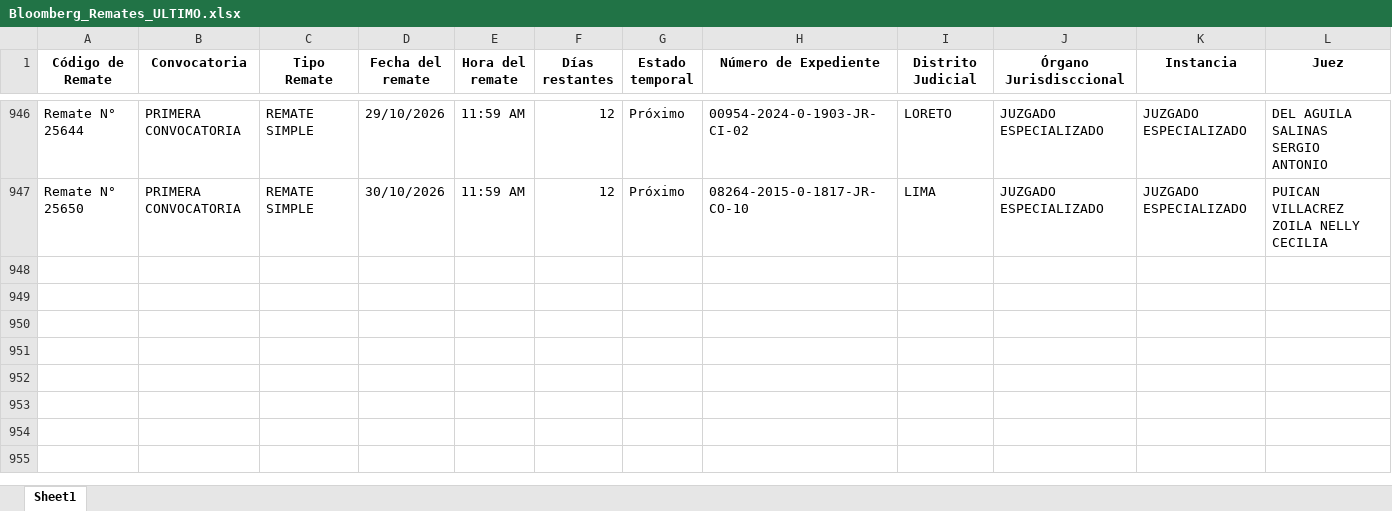
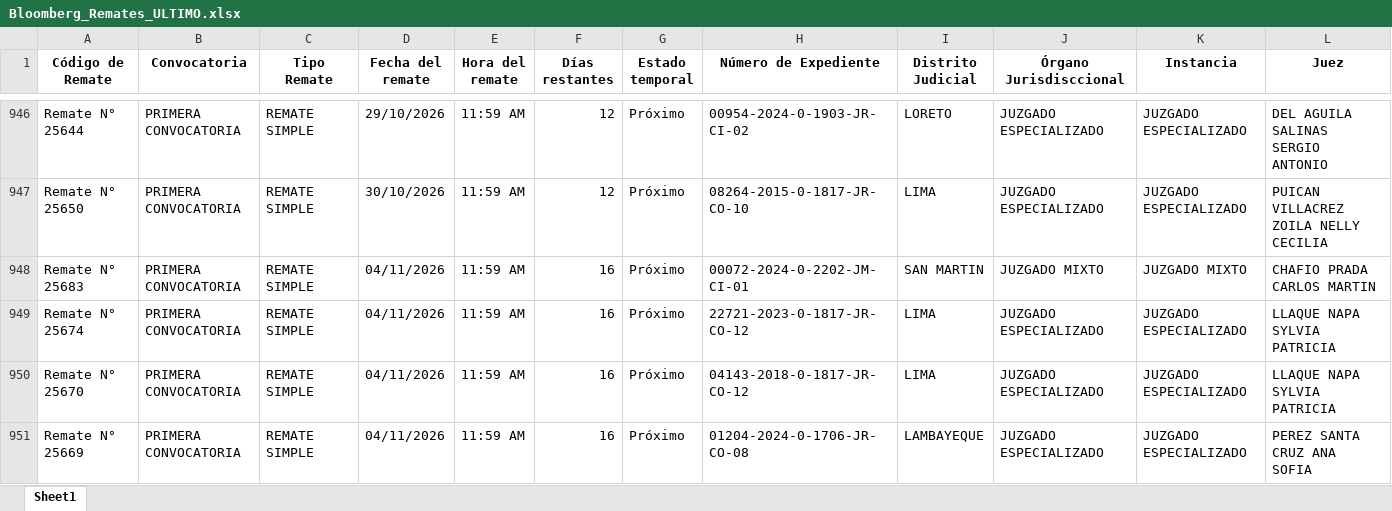
Before and after one commit to vitaliaventures/remaju-bloomberg, an Excel workbook: Bloomberg_Remates_ULTIMO.xlsx, sheet Sheet1, drawn as a sheet; only a part is shown, gaps mark what is left out; values as stored, in another font and other column widths than the file's, no borders; rows hold the shown columns only; the diff covers the shown part only; the diff names each change by its address in the sheet, - before the commit and + after, or states it on an @@ line.

```diff
--- a/Bloomberg_Remates_ULTIMO.xlsx (sheet Sheet1)
+++ b/Bloomberg_Remates_ULTIMO.xlsx (sheet Sheet1)
+row 948: Remate N° 25683 | PRIMERA CONVOCATORIA | REMATE SIMPLE | 04/11/2026 | 11:59 AM | 16 | Próximo | 00072-2024-0-2202-JM-CI-01 | SAN MARTIN | JUZGADO MIXTO | JUZGADO MIXTO | CHAFIO PRADA CARLOS MARTIN
+row 949: Remate N° 25674 | PRIMERA CONVOCATORIA | REMATE SIMPLE | 04/11/2026 | 11:59 AM | 16 | Próximo | 22721-2023-0-1817-JR-CO-12 | LIMA | JUZGADO ESPECIALIZADO | JUZGADO ESPECIALIZADO | LLAQUE NAPA SYLVIA PATRICIA
+row 950: Remate N° 25670 | PRIMERA CONVOCATORIA | REMATE SIMPLE | 04/11/2026 | 11:59 AM | 16 | Próximo | 04143-2018-0-1817-JR-CO-12 | LIMA | JUZGADO ESPECIALIZADO | JUZGADO ESPECIALIZADO | LLAQUE NAPA SYLVIA PATRICIA
+row 951: Remate N° 25669 | PRIMERA CONVOCATORIA | REMATE SIMPLE | 04/11/2026 | 11:59 AM | 16 | Próximo | 01204-2024-0-1706-JR-CO-08 | LAMBAYEQUE | JUZGADO ESPECIALIZADO | JUZGADO ESPECIALIZADO | PEREZ SANTA CRUZ ANA SOFIA
```
Also changed, not shown: 4 added rows and 24 edited cells elsewhere in this sheet, 2 other files.
